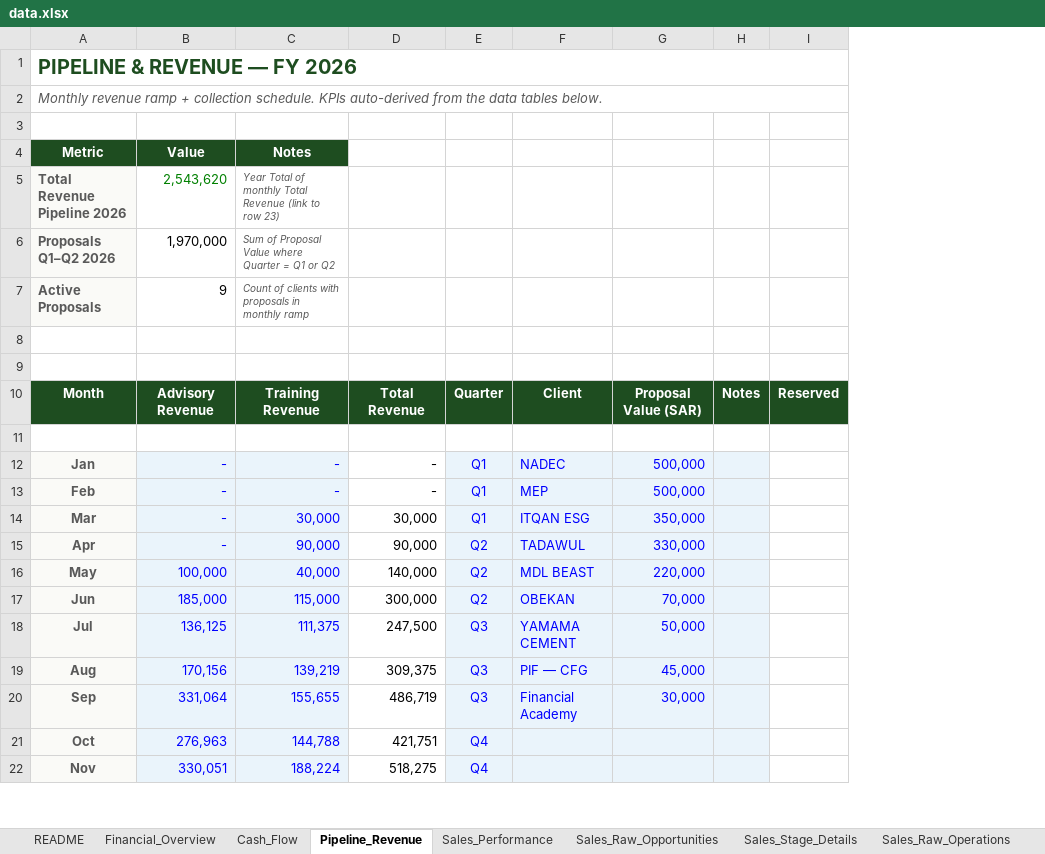
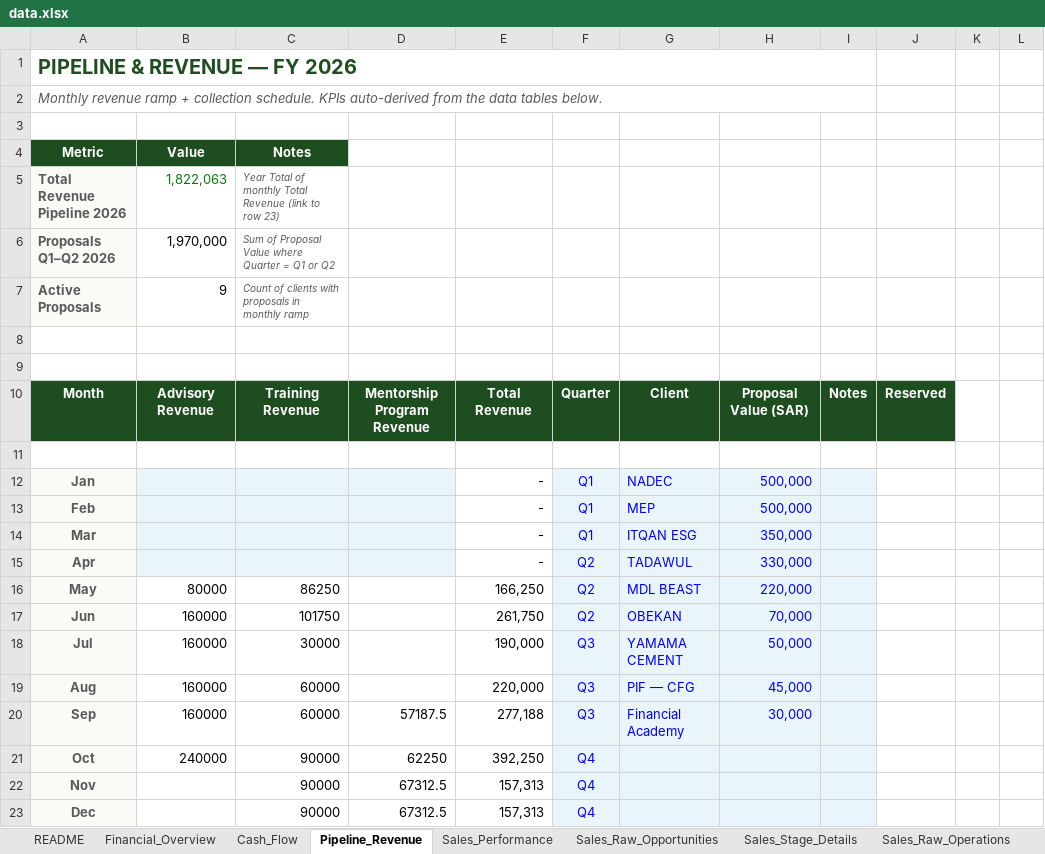
Before and after one commit to akamel969600-afk/Safa3, an Excel workbook: data.xlsx, sheet Pipeline_Revenue, drawn as a sheet; only a part is shown; values as stored, in another font and other column widths than the file's, no borders; removed rows and columns are numbered as before the commit, all else as after; the diff covers the shown part only; the diff names each change by its address in the sheet, - before the commit and + after, or states it on an @@ line.

Commit message:
Add files via upload

```diff
--- a/data.xlsx (sheet Pipeline_Revenue)
+++ b/data.xlsx (sheet Pipeline_Revenue)
-column D, rows 10-22: Total Revenue |  | - | - | 30,000 | 90,000 | 140,000 | 300,000 | 247,500 | 309,375 | 486,719 | 421,751 | 518,275
+column D, rows 10-22: Mentorship Program Revenue |  |  |  |  |  |  |  |  |  | 57187.5 | 62250 | 67312.5
+column E, rows 10-22: Total Revenue |  | - | - | - | - | 166,250 | 261,750 | 190,000 | 220,000 | 277,188 | 392,250 | 157,313
+column K, empty
+column L, empty
-A1:I1 merged
+A1:I1 merged
-A2:I2 merged
+A2:I2 merged
-B5: 2,543,620
+B5: 1,822,063
-B12:B15: -
+B12:B15: (empty)
-C12:C13: -
+C12:C13: (empty)
-C14: 30,000
+C14: (empty)
-C15: 90,000
+C15: (empty)
-B16: 100,000
+B16: 80000
-B16:C22 fill: #EAF4FB
+B16:C22 fill: none
-B16:C21 text colour: #0000FF
+B16:C21 text colour: black
-C16: 40,000
+C16: 86250
-B17: 185,000
+B17: 160000
-C17: 115,000
+C17: 101750
-B18: 136,125
+B18: 160000
-C18: 111,375
+C18: 30000
-B19: 170,156
+B19: 160000
-C19: 139,219
+C19: 60000
-B20: 331,064
+B20: 160000
-C20: 155,655
+C20: 60000
-B21: 276,963
+B21: 240000
-C21: 144,788
+C21: 90000
-B22: 330,051
+B22: (empty)
-C22: 188,224
+C22: 90000
-C22 text colour: #0000FF
+C22 text colour: black
+row 23: Dec |  | 90000 | 67312.5 | 157,313 | Q4
```
Also changed, not shown: 14 added rows, 1 removed row, 12 edited cells and cell formats elsewhere in this sheet, sheet Cash_Flow, sheet Financial_Overview, formulas that keep their value.
